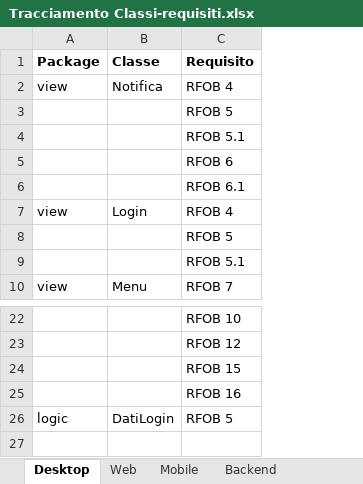
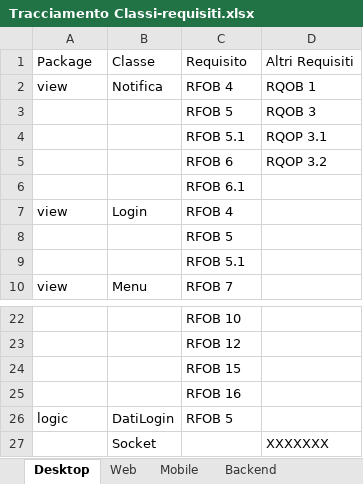
Before and after one commit to TeamCommitted/Team-Committed---Documenti, an Excel workbook: RQ/Esterni/Specifica Tecnica/Tracciamento Classi-requisiti.xlsx, sheet Desktop, drawn as a sheet; only a part is shown, gaps mark what is left out; values as stored, in another font and other column widths than the file's, no borders; the diff names each change by its address in the sheet, - before the commit and + after, or states it on an @@ line.

```diff
--- a/RQ/Esterni/Specifica Tecnica/Tracciamento Classi-requisiti.xlsx (sheet Desktop)
+++ b/RQ/Esterni/Specifica Tecnica/Tracciamento Classi-requisiti.xlsx (sheet Desktop)
+column D, rows 1-5: Altri Requisiti | RQOB 1 | RQOB 3 | RQOP 3.1 | RQOP 3.2
-A1:C1 bold: on
+A1:C1 bold: off
+row 27:  | Socket |  | XXXXXXX
```
Also changed, not shown: sheet Backend, sheet Web, sheet Mobile, 1 other file.
